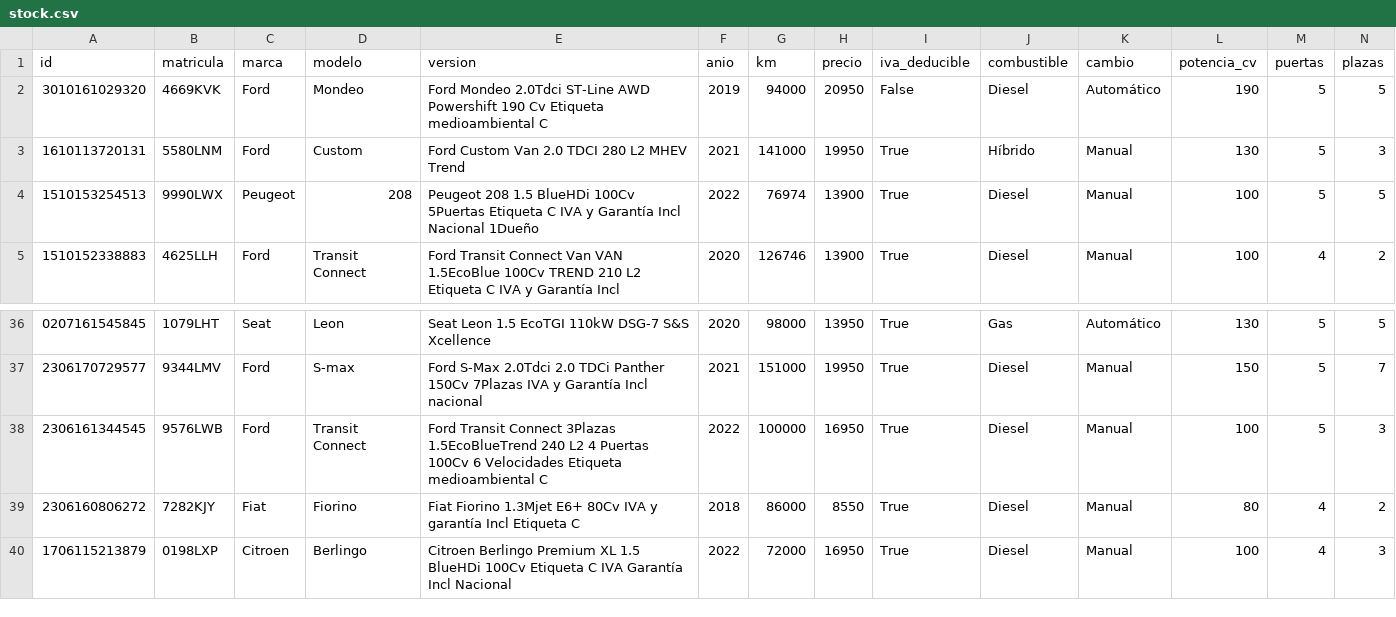
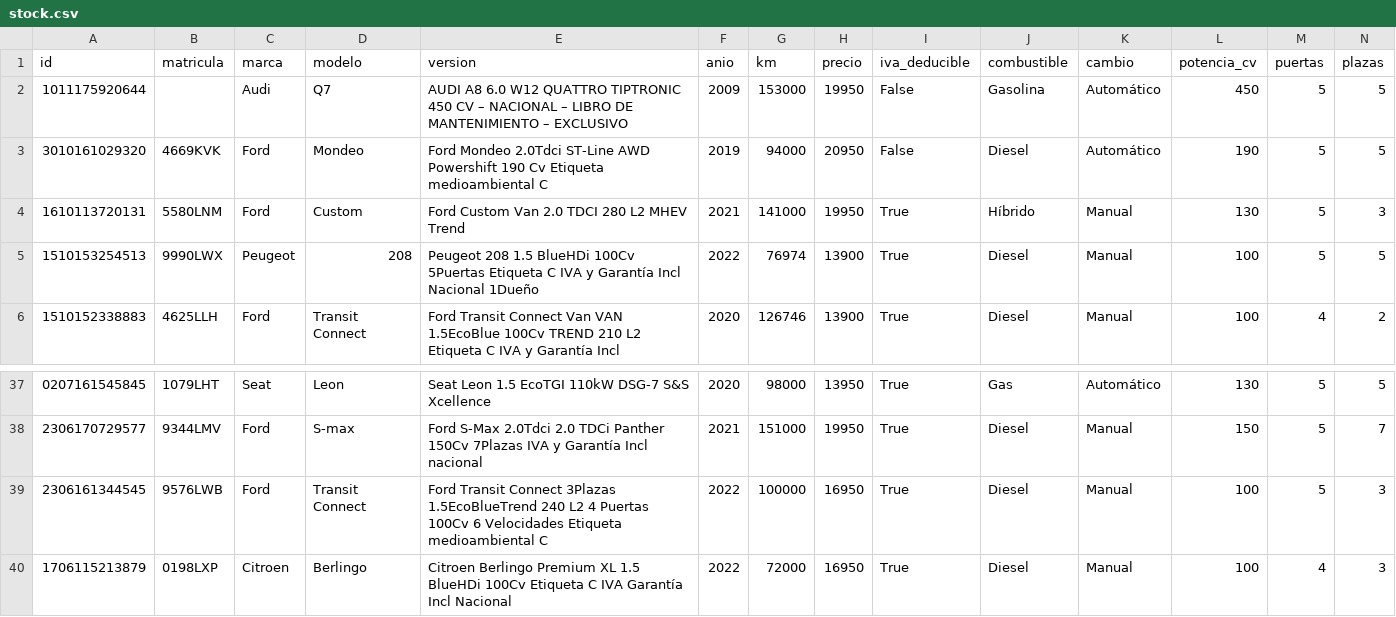
Before and after one commit to craciuncarlos9-source/MIDCar-Feed, a CSV file: publico/stock.csv, drawn as a sheet; only a part is shown, gaps mark what is left out; removed rows and columns are numbered as before the commit, all else as after; rows hold the shown columns only; the diff names each change by its address in the sheet, - before the commit and + after, or states it on an @@ line.

Commit message:
Stock actualizado: 2026-11-10 20:42 UTC

```diff
--- a/publico/stock.csv
+++ b/publico/stock.csv
+row 2: 1011175920644 |  | Audi | Q7 | AUDI A8 6.0 W12 QUATTRO TIPTRONIC 450 CV – NACIONAL – LIBRO DE MANTENIMIENTO – EXCLUSIVO | 2009 | 153000 | 19950 | False | Gasolina | Automático | 450 | 5 | 5
-row 39: 2306160806272 | 7282KJY | Fiat | Fiorino | Fiat Fiorino 1.3Mjet E6+ 80Cv IVA y garantía Incl Etiqueta C | 2018 | 86000 | 8550 | True | Diesel | Manual | 80 | 4 | 2
```
Also changed, not shown: publico/google-vehicle-ads.tsv, publico/pendientes-bastidor.csv, 5 other files.
